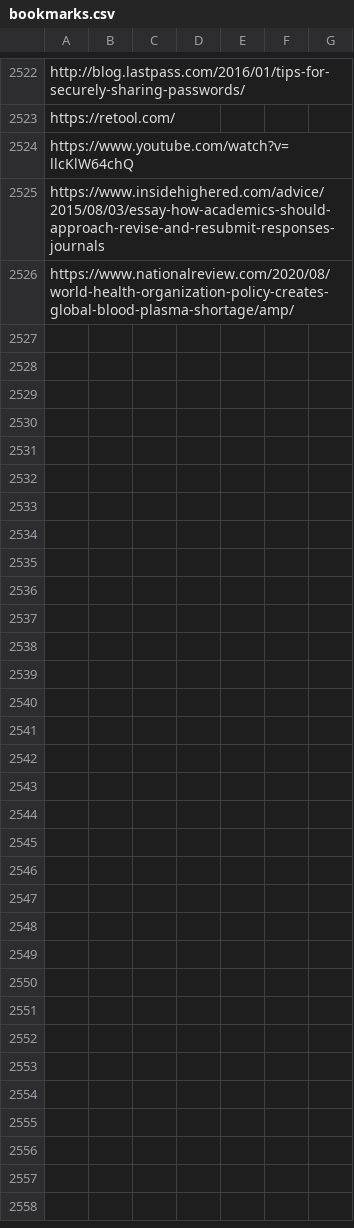
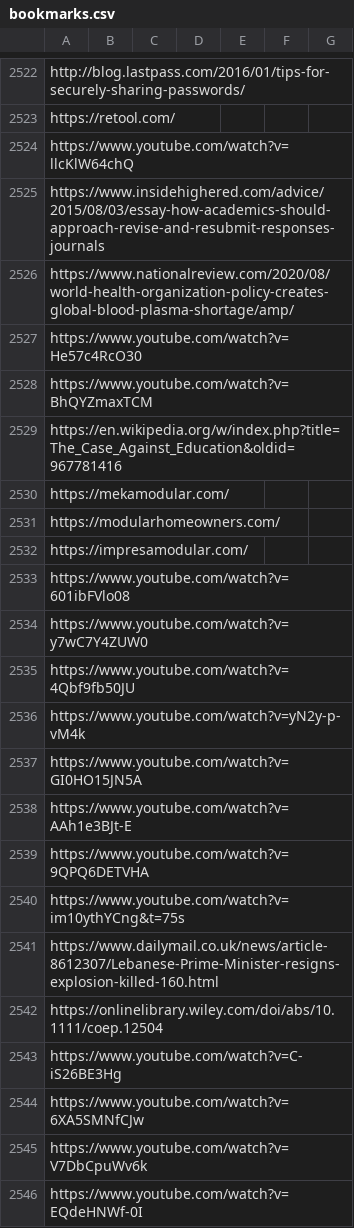
Before and after one commit to Vandivier/site-materials, a CSV file: bookmarks.csv, drawn as a sheet; only a part is shown, gaps mark what is left out; the diff covers the shown part only.

Commit message:
presup stuff

```diff
--- a/bookmarks.csv
+++ b/bookmarks.csv
@@ -2526 +2526,21 @@ https://www.insidehighered.com/advice/2015/08/03/essay-how-academics-should-appr
 https://www.nationalreview.com/2020/08/world-health-organization-policy-creates-global-blood-plasma-shortage/amp/
+https://www.youtube.com/watch?v=He57c4RcO30
+https://www.youtube.com/watch?v=BhQYZmaxTCM
+https://en.wikipedia.org/w/index.php?title=The_Case_Against_Education&oldid=967781416
+https://mekamodular.com/
+https://modularhomeowners.com/
+https://impresamodular.com/
+https://www.youtube.com/watch?v=601ibFVlo08
+https://www.youtube.com/watch?v=y7wC7Y4ZUW0
+https://www.youtube.com/watch?v=4Qbf9fb50JU
+https://www.youtube.com/watch?v=yN2y-p-vM4k
+https://www.youtube.com/watch?v=GI0HO15JN5A
+https://www.youtube.com/watch?v=AAh1e3BJt-E
+https://www.youtube.com/watch?v=9QPQ6DETVHA
+https://www.youtube.com/watch?v=im10ythYCng&t=75s
+https://www.dailymail.co.uk/news/article-8612307/Lebanese-Prime-Minister-resigns-explosion-killed-160.html
+https://onlinelibrary.wiley.com/doi/abs/10.1111/coep.12504
+https://www.youtube.com/watch?v=C-iS26BE3Hg
+https://www.youtube.com/watch?v=6XA5SMNfCJw
+https://www.youtube.com/watch?v=V7DbCpuWv6k
+https://www.youtube.com/watch?v=EQdeHNWf-0I
```
Also changed, not shown: 9 added rows elsewhere in this file.
